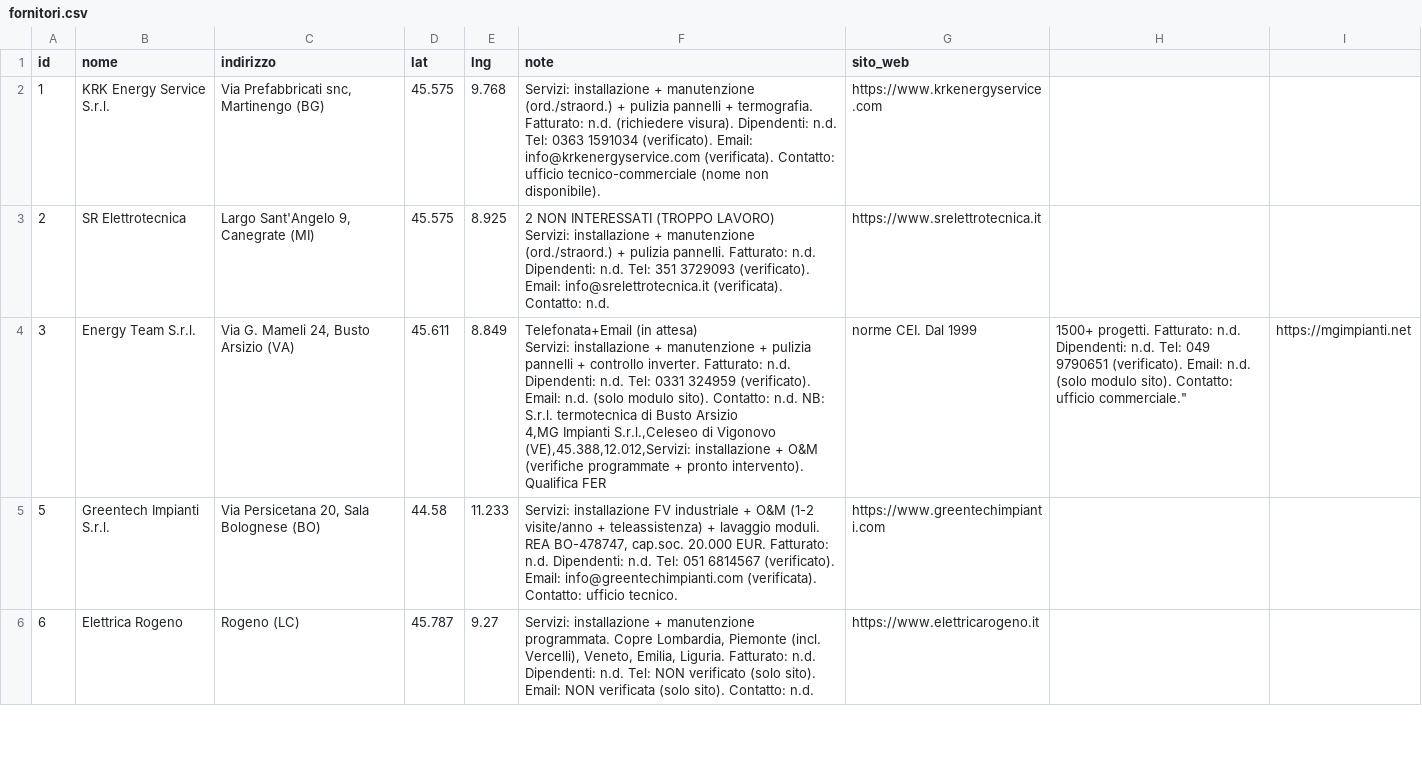
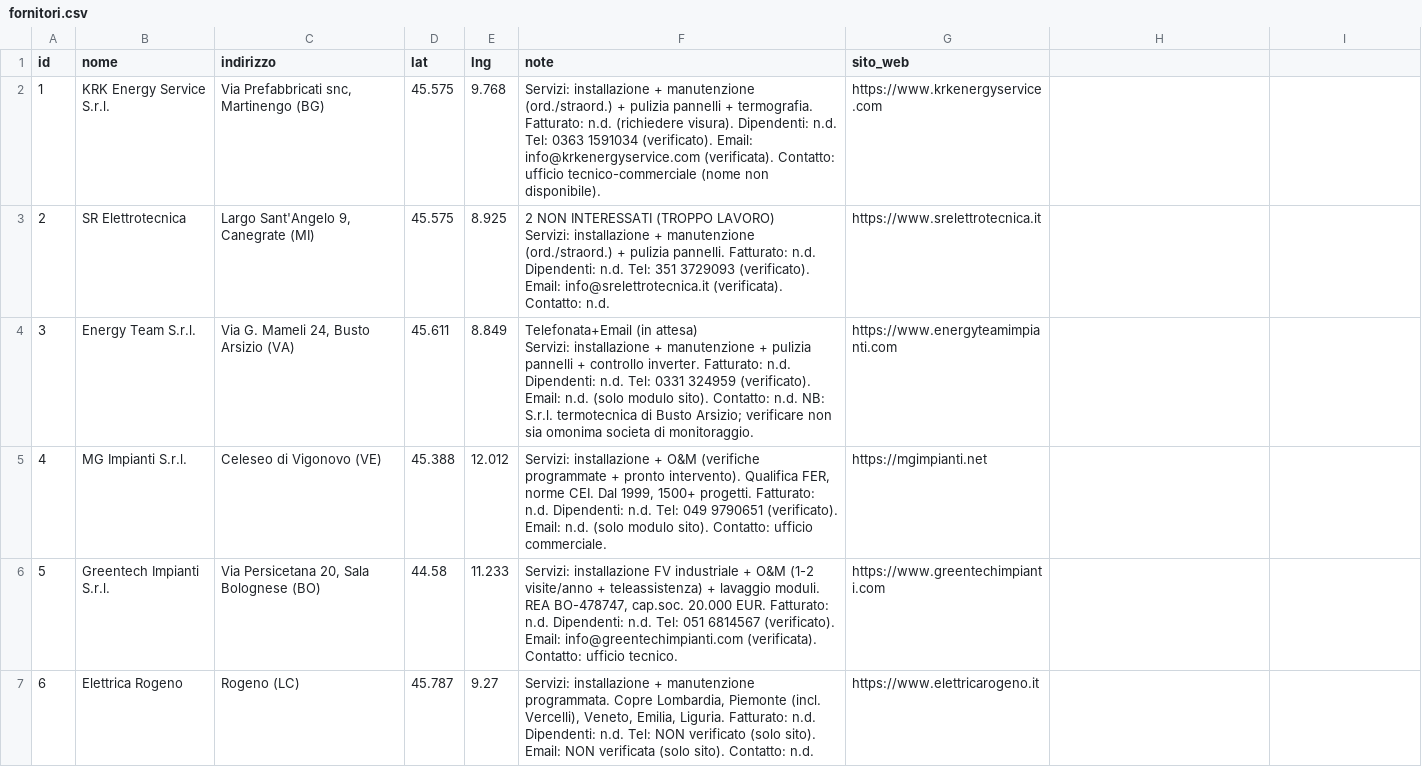
Before and after one commit to JoeBosi/EPS_Mappa_Impianti, a CSV file: fornitori.csv, drawn as a sheet; only a part is shown.

```diff
--- a/fornitori.csv
+++ b/fornitori.csv
@@ -5,6 +5,6 @@ id,nome,indirizzo,lat,lng,note,sito_web
 Servizi: installazione + manutenzione (ord./straord.) + pulizia pannelli. Fatturato: n.d. Dipendenti: n.d. Tel: 351 3729093 (verificato). Email: info@srelettrotecnica.it (verificata). Contatto: n.d.",https://www.srelettrotecnica.it
-3,Energy Team S.r.l.,"Via G. Mameli 24, Busto Arsizio (VA)",45.611,8.849,"Telefonata+Email (in attesa)
-
-Servizi: installazione + manutenzione + pulizia pannelli + controllo inverter. Fatturato: n.d. Dipendenti: n.d. Tel: 0331 324959 (verificato). Email: n.d. (solo modulo sito). Contatto: n.d. NB: S.r.l. termotecnica di Busto Arsizio
-4,MG Impianti S.r.l.,Celeseo di Vigonovo (VE),45.388,12.012,"Servizi: installazione + O&M (verifiche programmate + pronto intervento). Qualifica FER, norme CEI. Dal 1999, 1500+ progetti. Fatturato: n.d. Dipendenti: n.d. Tel: 049 9790651 (verificato). Email: n.d. (solo modulo sito). Contatto: ufficio commerciale.",https://mgimpianti.net
+3,Energy Team S.r.l.,"Via G. Mameli 24, Busto Arsizio (VA)",45.611,8.849,"Telefonata+Email (in attesa)
+
+Servizi: installazione + manutenzione + pulizia pannelli + controllo inverter. Fatturato: n.d. Dipendenti: n.d. Tel: 0331 324959 (verificato). Email: n.d. (solo modulo sito). Contatto: n.d. NB: S.r.l. termotecnica di Busto Arsizio; verificare non sia omonima societa di monitoraggio.",https://www.energyteamimpianti.com
+4,MG Impianti S.r.l.,Celeseo di Vigonovo (VE),45.388,12.012,"Servizi: installazione + O&M (verifiche programmate + pronto intervento). Qualifica FER, norme CEI. Dal 1999, 1500+ progetti. Fatturato: n.d. Dipendenti: n.d. Tel: 049 9790651 (verificato). Email: n.d. (solo modulo sito). Contatto: ufficio commerciale.",https://mgimpianti.net
 5,Greentech Impianti S.r.l.,"Via Persicetana 20, Sala Bolognese (BO)",44.58,11.233,"Servizi: installazione FV industriale + O&M (1-2 visite/anno + teleassistenza) + lavaggio moduli. REA BO-478747, cap.soc. 20.000 EUR. Fatturato: n.d. Dipendenti: n.d. Tel: 051 6814567 (verificato). Email: info@greentechimpianti.com (verificata). Contatto: ufficio tecnico.",https://www.greentechimpianti.com
```
Also changed, not shown: 2 other files.
